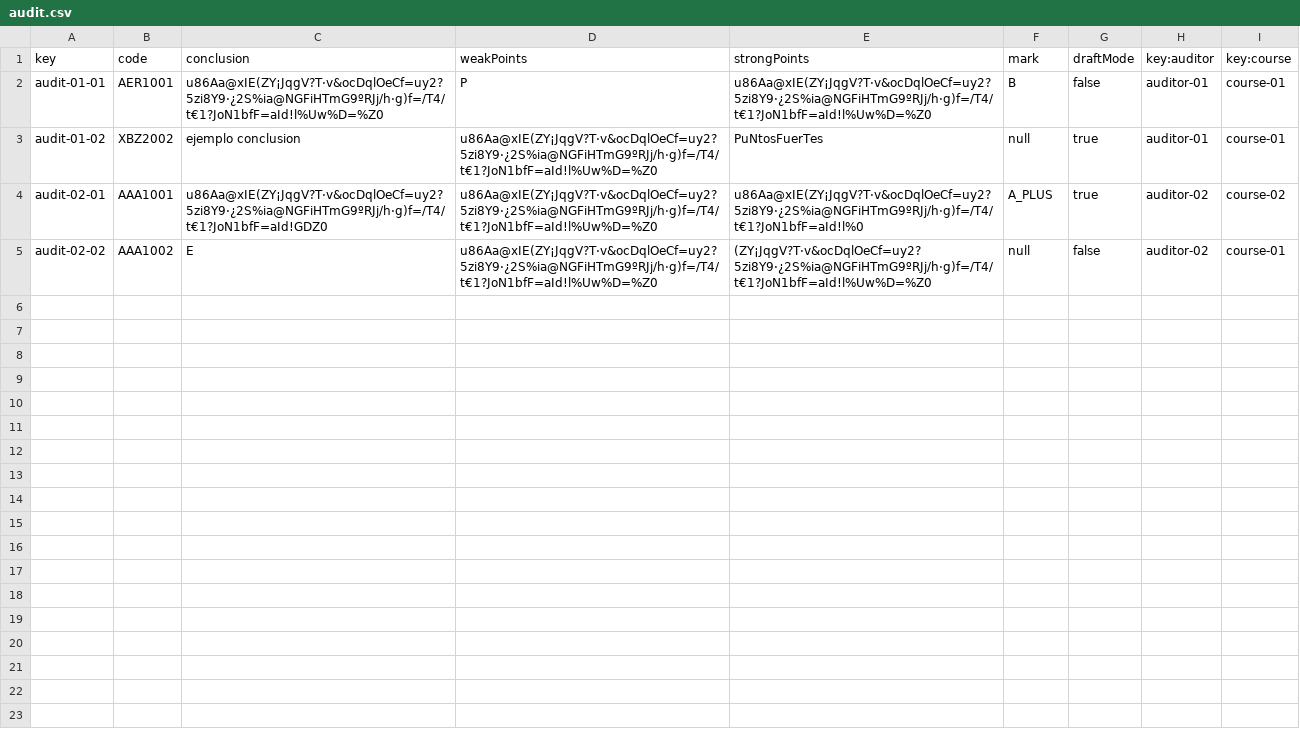
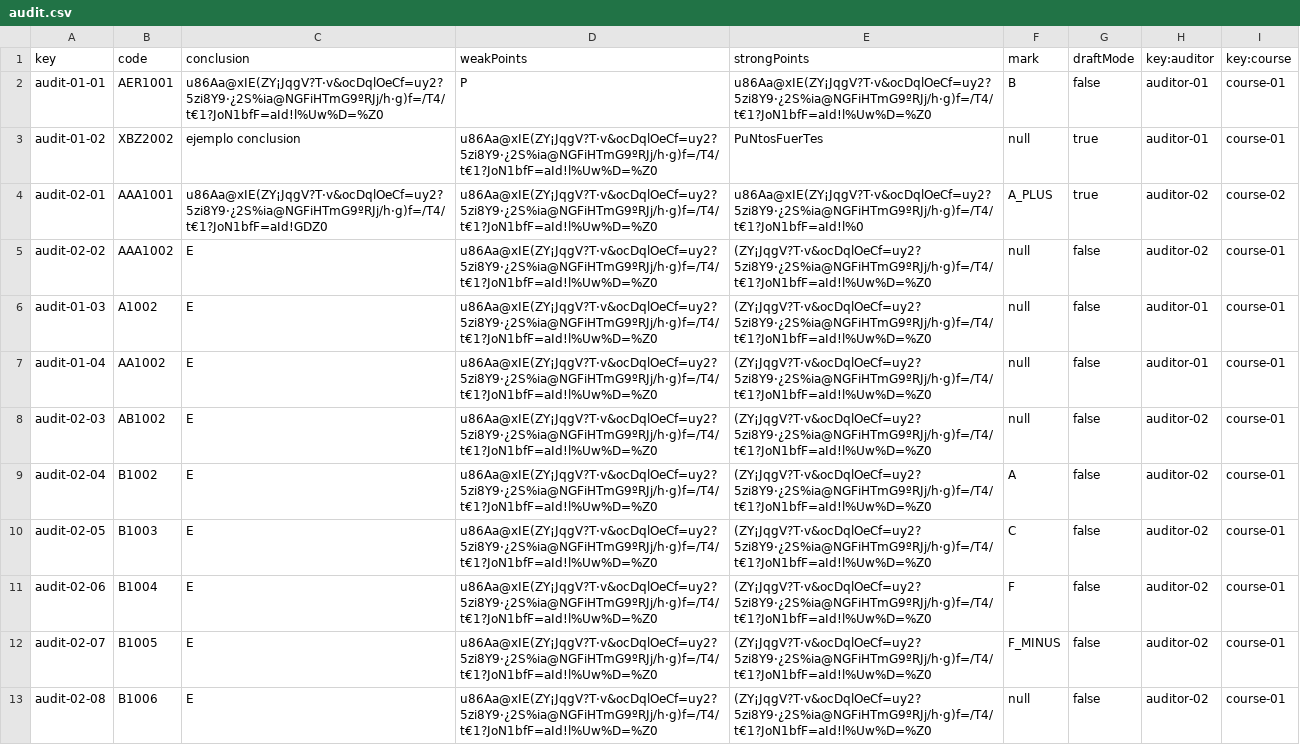
Before and after one commit to josrojrom1/C1.04.02, a CSV file: src/main/webapp/WEB-INF/resources/sample-data/audit.csv, drawn as a sheet.

Commit message:
Csv audit y auditing record completos + arreglada la vista de listar todas las audits estando autenticado

```diff
--- a/src/main/webapp/WEB-INF/resources/sample-data/audit.csv
+++ b/src/main/webapp/WEB-INF/resources/sample-data/audit.csv
@@ -5 +5,9 @@ audit-02-01,AAA1001,u86Aa@xIE(ZY¡JqgV?T·v&ocDqlOeCf=uy2?5zi8Y9·¿2S%ia@NGFiHT
 audit-02-02,AAA1002,E,u86Aa@xIE(ZY¡JqgV?T·v&ocDqlOeCf=uy2?5zi8Y9·¿2S%ia@NGFiHTmG9ºRJj/h·g)f=/T4/t€1?JoN1bfF=aId!l%Uw%D=%Z0,(ZY¡JqgV?T·v&ocDqlOeCf=uy2?5zi8Y9·¿2S%ia@NGFiHTmG9ºRJj/h·g)f=/T4/t€1?JoN1bfF=aId!l%Uw%D=%Z0,null,false,auditor-02,course-01
+audit-01-03,A1002,E,u86Aa@xIE(ZY¡JqgV?T·v&ocDqlOeCf=uy2?5zi8Y9·¿2S%ia@NGFiHTmG9ºRJj/h·g)f=/T4/t€1?JoN1bfF=aId!l%Uw%D=%Z0,(ZY¡JqgV?T·v&ocDqlOeCf=uy2?5zi8Y9·¿2S%ia@NGFiHTmG9ºRJj/h·g)f=/T4/t€1?JoN1bfF=aId!l%Uw%D=%Z0,null,false,auditor-01,course-01
+audit-01-04,AA1002,E,u86Aa@xIE(ZY¡JqgV?T·v&ocDqlOeCf=uy2?5zi8Y9·¿2S%ia@NGFiHTmG9ºRJj/h·g)f=/T4/t€1?JoN1bfF=aId!l%Uw%D=%Z0,(ZY¡JqgV?T·v&ocDqlOeCf=uy2?5zi8Y9·¿2S%ia@NGFiHTmG9ºRJj/h·g)f=/T4/t€1?JoN1bfF=aId!l%Uw%D=%Z0,null,false,auditor-01,course-01
+audit-02-03,AB1002,E,u86Aa@xIE(ZY¡JqgV?T·v&ocDqlOeCf=uy2?5zi8Y9·¿2S%ia@NGFiHTmG9ºRJj/h·g)f=/T4/t€1?JoN1bfF=aId!l%Uw%D=%Z0,(ZY¡JqgV?T·v&ocDqlOeCf=uy2?5zi8Y9·¿2S%ia@NGFiHTmG9ºRJj/h·g)f=/T4/t€1?JoN1bfF=aId!l%Uw%D=%Z0,null,false,auditor-02,course-01
+audit-02-04,B1002,E,u86Aa@xIE(ZY¡JqgV?T·v&ocDqlOeCf=uy2?5zi8Y9·¿2S%ia@NGFiHTmG9ºRJj/h·g)f=/T4/t€1?JoN1bfF=aId!l%Uw%D=%Z0,(ZY¡JqgV?T·v&ocDqlOeCf=uy2?5zi8Y9·¿2S%ia@NGFiHTmG9ºRJj/h·g)f=/T4/t€1?JoN1bfF=aId!l%Uw%D=%Z0,A,false,auditor-02,course-01
+audit-02-05,B1003,E,u86Aa@xIE(ZY¡JqgV?T·v&ocDqlOeCf=uy2?5zi8Y9·¿2S%ia@NGFiHTmG9ºRJj/h·g)f=/T4/t€1?JoN1bfF=aId!l%Uw%D=%Z0,(ZY¡JqgV?T·v&ocDqlOeCf=uy2?5zi8Y9·¿2S%ia@NGFiHTmG9ºRJj/h·g)f=/T4/t€1?JoN1bfF=aId!l%Uw%D=%Z0,C,false,auditor-02,course-01
+audit-02-06,B1004,E,u86Aa@xIE(ZY¡JqgV?T·v&ocDqlOeCf=uy2?5zi8Y9·¿2S%ia@NGFiHTmG9ºRJj/h·g)f=/T4/t€1?JoN1bfF=aId!l%Uw%D=%Z0,(ZY¡JqgV?T·v&ocDqlOeCf=uy2?5zi8Y9·¿2S%ia@NGFiHTmG9ºRJj/h·g)f=/T4/t€1?JoN1bfF=aId!l%Uw%D=%Z0,F,false,auditor-02,course-01
+audit-02-07,B1005,E,u86Aa@xIE(ZY¡JqgV?T·v&ocDqlOeCf=uy2?5zi8Y9·¿2S%ia@NGFiHTmG9ºRJj/h·g)f=/T4/t€1?JoN1bfF=aId!l%Uw%D=%Z0,(ZY¡JqgV?T·v&ocDqlOeCf=uy2?5zi8Y9·¿2S%ia@NGFiHTmG9ºRJj/h·g)f=/T4/t€1?JoN1bfF=aId!l%Uw%D=%Z0,F_MINUS,false,auditor-02,course-01
+audit-02-08,B1006,E,u86Aa@xIE(ZY¡JqgV?T·v&ocDqlOeCf=uy2?5zi8Y9·¿2S%ia@NGFiHTmG9ºRJj/h·g)f=/T4/t€1?JoN1bfF=aId!l%Uw%D=%Z0,(ZY¡JqgV?T·v&ocDqlOeCf=uy2?5zi8Y9·¿2S%ia@NGFiHTmG9ºRJj/h·g)f=/T4/t€1?JoN1bfF=aId!l%Uw%D=%Z0,null,false,auditor-02,course-01
```
Also changed, not shown: src/main/webapp/WEB-INF/resources/sample-data/auditing-record.csv, 2 other files.
